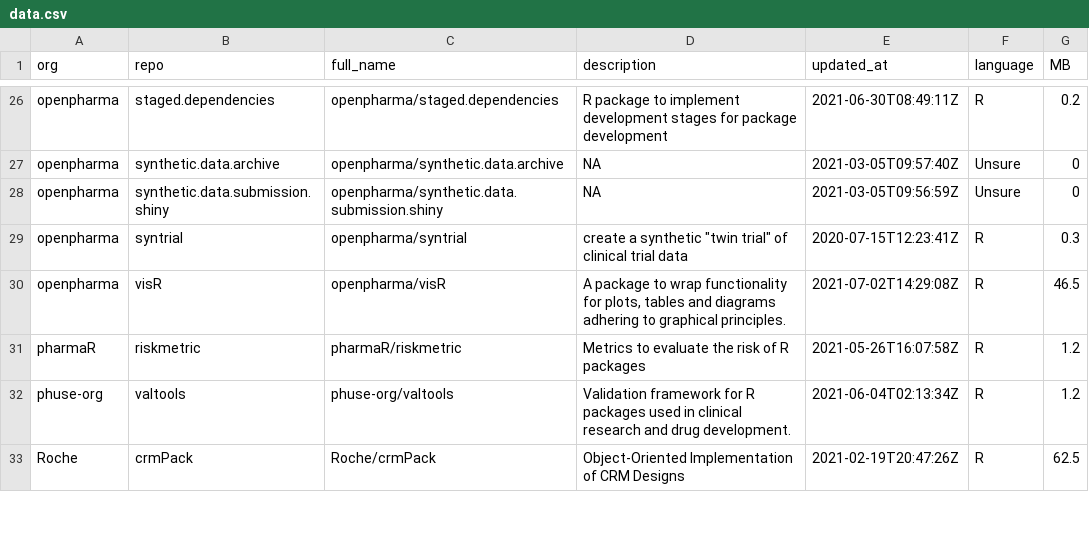
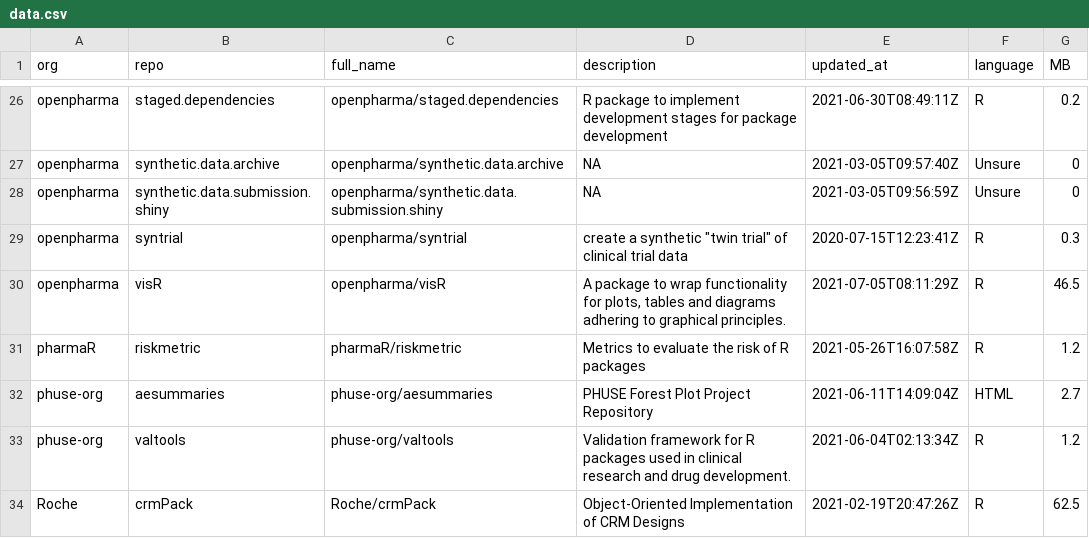
Before and after one commit to openpharma/openpharma_log, a CSV file: all-repos/data.csv, drawn as a sheet; only a part is shown, gaps mark what is left out.

Commit message:
update all-repos

```diff
--- a/all-repos/data.csv
+++ b/all-repos/data.csv
@@ -29,4 +29,5 @@
 "openpharma","syntrial","openpharma/syntrial","create a synthetic ""twin trial"" of clinical trial data","2020-07-15T12:23:41Z","R",0.3
-"openpharma","visR","openpharma/visR","A package to wrap functionality for plots, tables and diagrams adhering to graphical principles.","2021-07-02T14:29:08Z","R",46.5
+"openpharma","visR","openpharma/visR","A package to wrap functionality for plots, tables and diagrams adhering to graphical principles.","2021-07-05T08:11:29Z","R",46.5
 "pharmaR","riskmetric","pharmaR/riskmetric","Metrics to evaluate the risk of R packages ","2021-05-26T16:07:58Z","R",1.2
+"phuse-org","aesummaries","phuse-org/aesummaries","PHUSE Forest Plot Project Repository","2021-06-11T14:09:04Z","HTML",2.7
 "phuse-org","valtools","phuse-org/valtools","Validation framework for R packages used in clinical research and drug development.  ","2021-06-04T02:13:34Z","R",1.2
```
Also changed, not shown: 3 other files.
